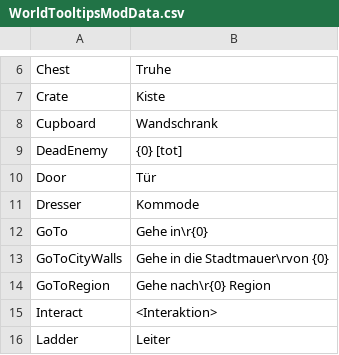
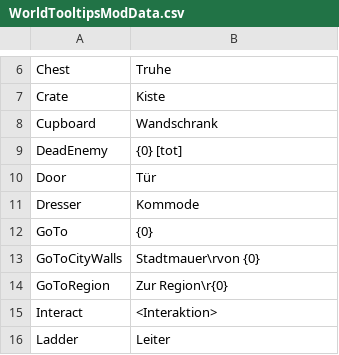
Before and after one commit to Jagget/World-Tooltips, a CSV file: German/WorldTooltipsModData.csv, drawn as a sheet; only a part is shown, gaps mark what is left out.

```diff
--- a/German/WorldTooltipsModData.csv
+++ b/German/WorldTooltipsModData.csv
@@ -11,5 +11,5 @@ Door,Tür
 Dresser,Kommode
-GoTo,Gehe in\r{0}
-GoToCityWalls,Gehe in die Stadtmauer\rvon {0}
-GoToRegion,Gehe nach\r{0} Region
+GoTo,{0}
+GoToCityWalls,Stadtmauer\rvon {0}
+GoToRegion,Zur Region\r{0}
 Interact,<Interaktion>
```
Also changed, not shown: 19 other files.
